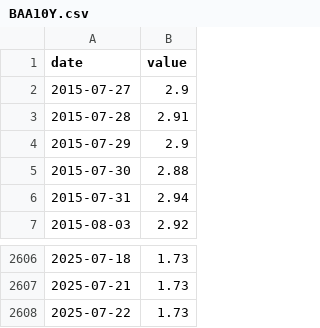
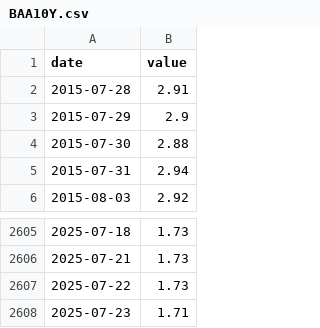
Before and after one commit to pkgit123/fred-economic-dashboard, a CSV file: data/BAA10Y.csv, drawn as a sheet; only a part is shown, gaps mark what is left out.

```diff
--- a/data/BAA10Y.csv
+++ b/data/BAA10Y.csv
@@ -1,3 +1,2 @@
 date,value
-2015-07-27,2.9
 2015-07-28,2.91
@@ -2608 +2607,2 @@ date,value
 2025-07-22,1.73
+2025-07-23,1.71
```
Also changed, not shown: data/AAA10Y.csv, data/BAMLH0A0HYM2.csv, 2 other files.
